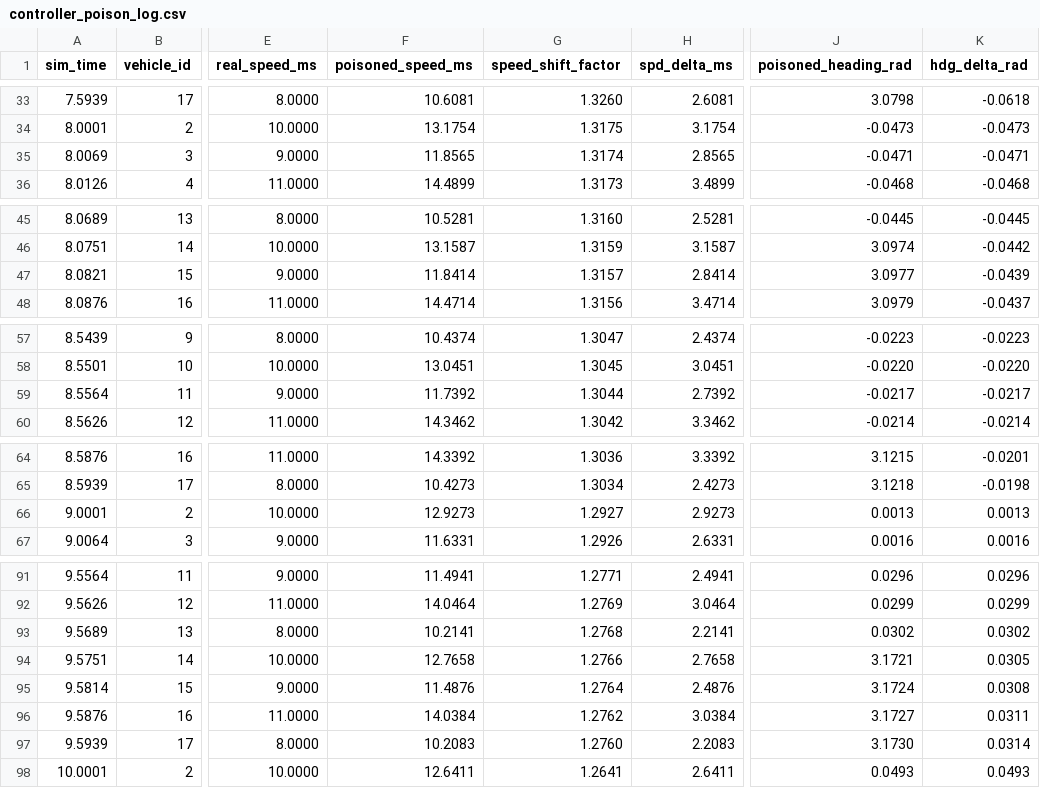
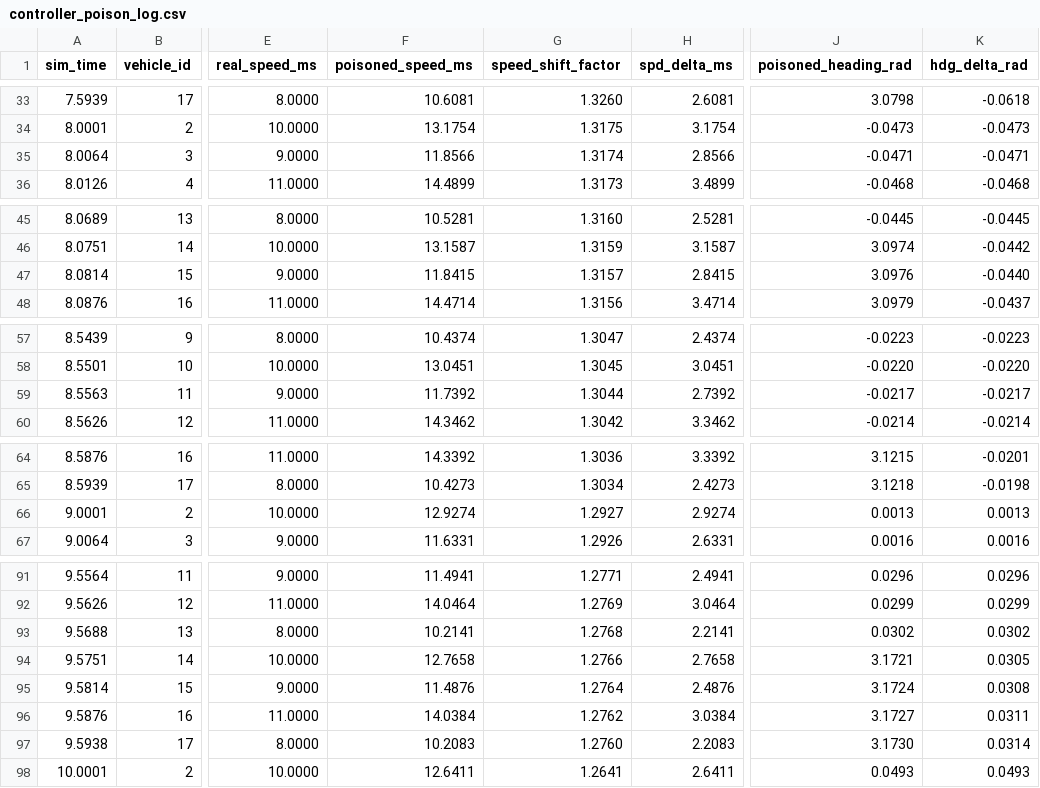
Before and after one commit to NirangaNiluminda/MPTD-PQS-SDVN, a CSV file: analytics/results/controller_poison_log.csv, drawn as a sheet; only a part is shown, gaps mark what is left out; the diff covers the shown part only; the diff names each change by its address in the sheet, - before the commit and + after, or states it on an @@ line.

```diff
--- a/analytics/results/controller_poison_log.csv
+++ b/analytics/results/controller_poison_log.csv
-A35 (sim_time): 8.0069
+A35 (sim_time): 8.0064
-F35 (poisoned_speed_ms): 11.8565
+F35 (poisoned_speed_ms): 11.8566
-H35 (spd_delta_ms): 2.8565
+H35 (spd_delta_ms): 2.8566
-A47 (sim_time): 8.0821
+A47 (sim_time): 8.0814
-F47 (poisoned_speed_ms): 11.8414
+F47 (poisoned_speed_ms): 11.8415
-H47 (spd_delta_ms): 2.8414
+H47 (spd_delta_ms): 2.8415
-J47 (poisoned_heading_rad): 3.0977
+J47 (poisoned_heading_rad): 3.0976
-K47 (hdg_delta_rad): -0.0439
+K47 (hdg_delta_rad): -0.0440
-A59 (sim_time): 8.5564
+A59 (sim_time): 8.5563
-F66 (poisoned_speed_ms): 12.9273
+F66 (poisoned_speed_ms): 12.9274
-H66 (spd_delta_ms): 2.9273
+H66 (spd_delta_ms): 2.9274
-A93 (sim_time): 9.5689
+A93 (sim_time): 9.5688
-A97 (sim_time): 9.5939
+A97 (sim_time): 9.5938
```
Also changed, not shown: 1 edited cell elsewhere in this file, analytics/results/beacon_log.csv, analytics/results/ghost_identity_log.csv, 35 other files.
